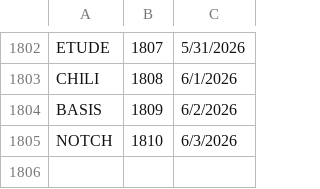
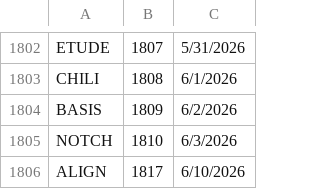
Before and after one commit to 8080Games/WordleMatch, a CSV file: wwwroot/historical-words.csv, drawn as a sheet; only a part is shown, gaps mark what is left out; the diff names each change by its address in the sheet, - before the commit and + after, or states it on an @@ line.

```diff
--- a/wwwroot/historical-words.csv
+++ b/wwwroot/historical-words.csv
+row 1806: ALIGN | 1817 | 6/10/2026
```
Also changed, not shown: wwwroot/used-words.csv, 1 other file.
